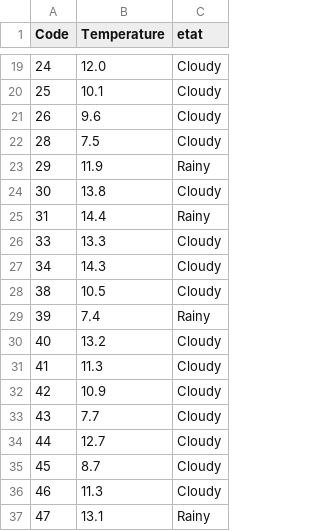
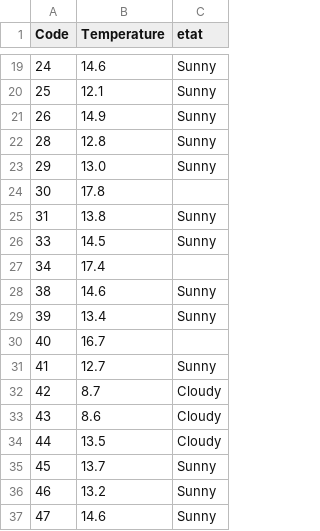
Before and after one commit to Oscar-T24/PySky, a CSV file: scripts opérationnels/tableau_finalv2.csv, drawn as a sheet; only a part is shown, gaps mark what is left out; the diff covers the shown part only.

```diff
--- a/scripts opérationnels/tableau_finalv2.csv
+++ b/scripts opérationnels/tableau_finalv2.csv
@@ -19,19 +19,19 @@ Code,Temperature,etat
-24,12.0,Cloudy
-25,10.1,Cloudy
-26,9.6,Cloudy
-28,7.5,Cloudy
-29,11.9,Rainy
-30,13.8,Cloudy
-31,14.4,Rainy
-33,13.3,Cloudy
-34,14.3,Cloudy
-38,10.5,Cloudy
-39,7.4,Rainy
-40,13.2,Cloudy
-41,11.3,Cloudy
-42,10.9,Cloudy
-43,7.7,Cloudy
-44,12.7,Cloudy
-45,8.7,Cloudy
-46,11.3,Cloudy
-47,13.1,Rainy
+24,14.6,Sunny
+25,12.1,Sunny
+26,14.9,Sunny
+28,12.8,Sunny
+29,13.0,Sunny
+30,17.8,
+31,13.8,Sunny
+33,14.5,Sunny
+34,17.4,
+38,14.6,Sunny
+39,13.4,Sunny
+40,16.7,
+41,12.7,Sunny
+42,8.7,Cloudy
+43,8.6,Cloudy
+44,13.5,Cloudy
+45,13.7,Sunny
+46,13.2,Sunny
+47,14.6,Sunny
```
Also changed, not shown: 9 added rows, 10 removed rows and 76 edited cells elsewhere in this file, scripts opérationnels/donnees_cameras.csv, scripts opérationnels/donnes_classifiees.csv, 9 other files.
